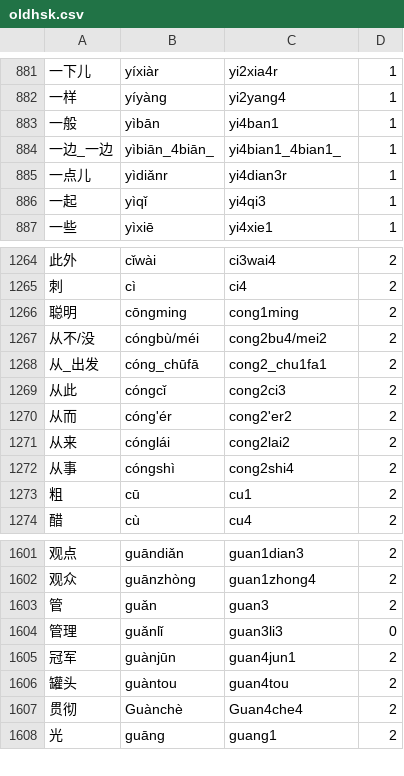
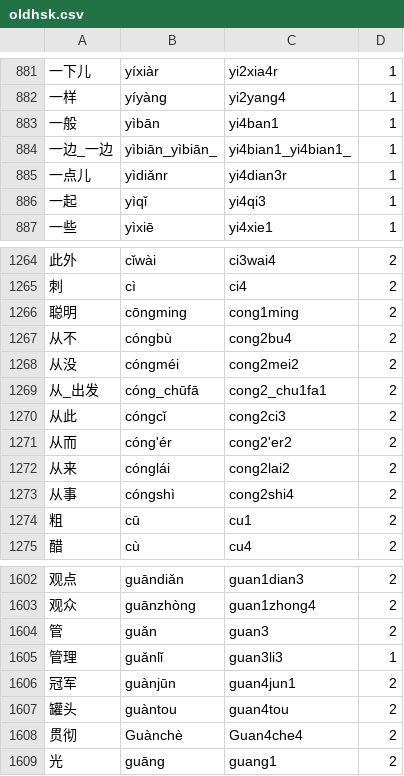
Before and after one commit to glxxyz/gohanzi, a CSV file: data/oldhsk.csv, drawn as a sheet; only a part is shown, gaps mark what is left out; addresses are those after the commit; the diff names each change by its address in the sheet, - before the commit and + after, or states it on an @@ line.

Commit message:
Fixed a few issues noticed during parsing of old hsk list

```diff
--- a/data/oldhsk.csv
+++ b/data/oldhsk.csv
-B884: yìbiān_4biān_
+B884: yìbiān_yìbiān_
-C884: yi4bian1_4bian1_
+C884: yi4bian1_yi4bian1_
+row 1267: 从不 | cóngbù | cong2bu4 | 2
-A1268: 从不/没
+A1268: 从没
-B1268: cóngbù/méi
+B1268: cóngméi
-C1268: cong2bu4/mei2
+C1268: cong2mei2
-D1605: 0
+D1605: 1
```
